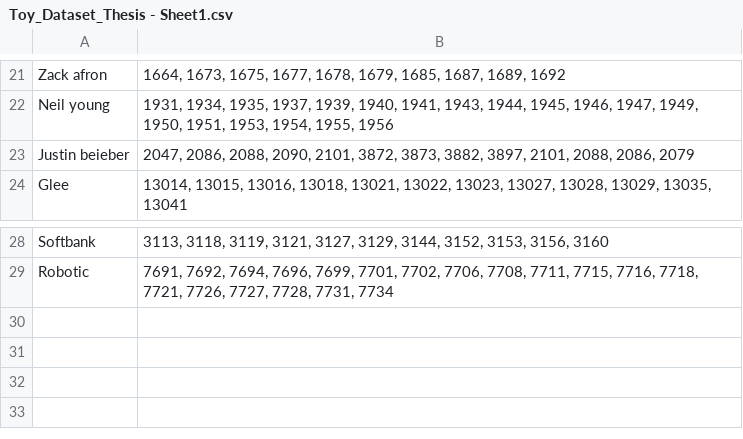
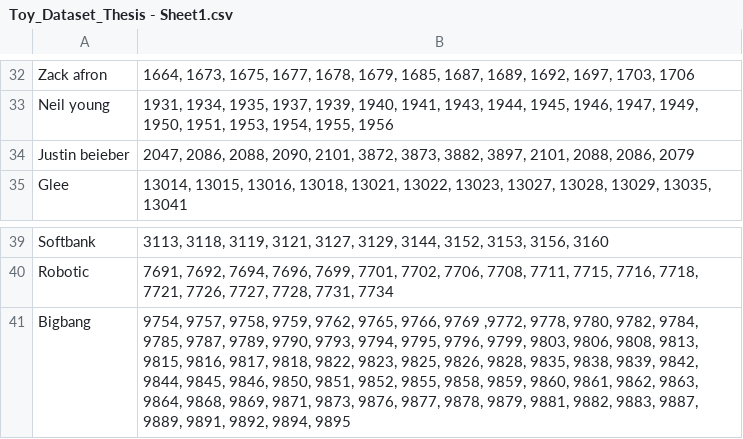
Before and after one commit to bhargavd90/dummy, a CSV file: datasets/Toy_Dataset_Thesis - Sheet1.csv, drawn as a sheet; only a part is shown, gaps mark what is left out; addresses are those after the commit; the diff covers the shown part only; the diff names each change by its address in the sheet, - before the commit and + after, or states it on an @@ line.

```diff
--- a/datasets/Toy_Dataset_Thesis - Sheet1.csv
+++ b/datasets/Toy_Dataset_Thesis - Sheet1.csv
-B32: …1687, 1689, 1692
+B32: …1687, 1689, 1692, 1697, 1703, 1706
+row 41: Bigbang | 9754, 9757, 9758, 9759, 9762, 9765, 9766, 9769 ,9772, 9778, 9780, 9782, 9784, 9785, 9787, 9789, 9790, 9793, 9794, 9795, 9796, 9799, 9803, 9806, 9808, 9813, 9815, 9816, 9817, 9818, 9822, 9823, 9825, 9826, 9828, 9835, 9838, 9839, 9842, 9844, 9845, 9846, 9850, 9851, 9852, 9855, 9858, 9859, 9860, 9861, 9862, 9863, 9864, 9868, 9869, 9871, 9873, 9876, 9877, 9878, 9879, 9881, 9882, 9883, 9887, 9889, 9891, 9892, 9894, 9895
```
Also changed, not shown: 11 added rows and 9 edited cells elsewhere in this file, 40 other files.
